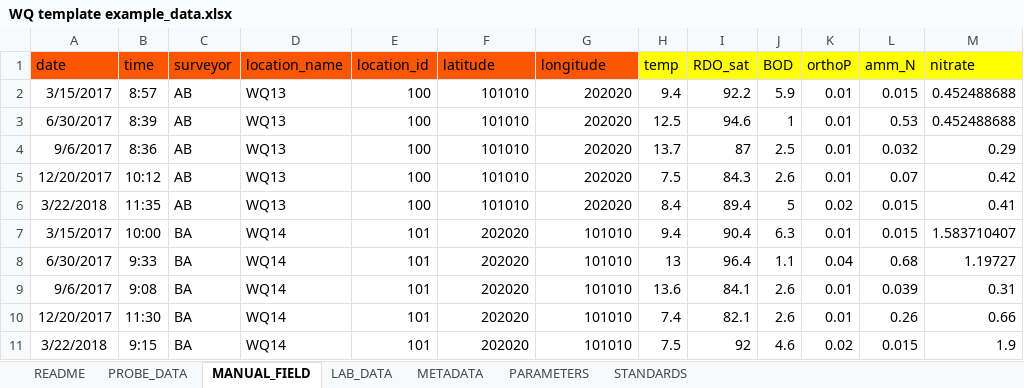
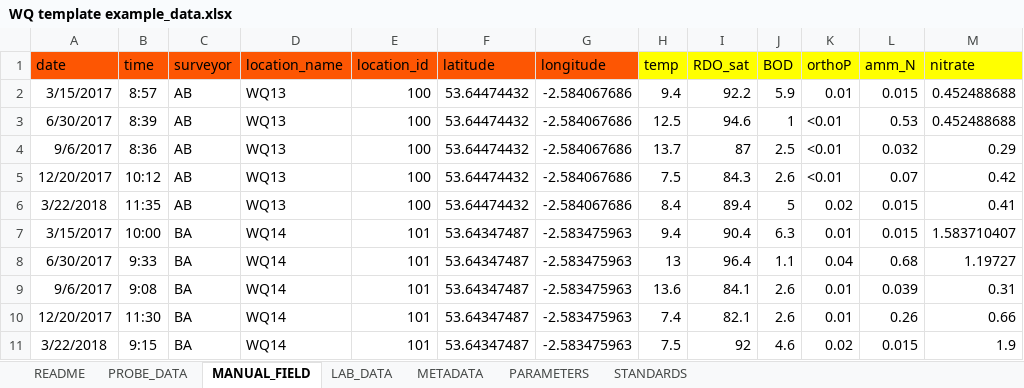
Before and after one commit to APEM-LTD/WQ_analysis_tool, an Excel workbook: Data/WQ template example_data.xlsx, sheet MANUAL_FIELD, drawn as a sheet; values as stored, in another font and other column widths than the file's, no borders; conditional formats not drawn; the diff names each change by its address in the sheet, - before the commit and + after, or states it on an @@ line.

Commit message:
IG 14/08/23 handling LOD results, location map

```diff
--- a/Data/WQ template example_data.xlsx (sheet MANUAL_FIELD)
+++ b/Data/WQ template example_data.xlsx (sheet MANUAL_FIELD)
-F2:F6 (latitude): 101010
+F2:F6 (latitude): 53.64474432
-G2:G6 (longitude): 202020
+G2:G6 (longitude): -2.584067686
-K3:K5 (orthoP): 0.01
+K3:K5 (orthoP): <0.01
-F7:F11 (latitude): 202020
+F7:F11 (latitude): 53.64347487
-G7:G11 (longitude): 101010
+G7:G11 (longitude): -2.583475963
```
Also changed, not shown: 2 other files.
